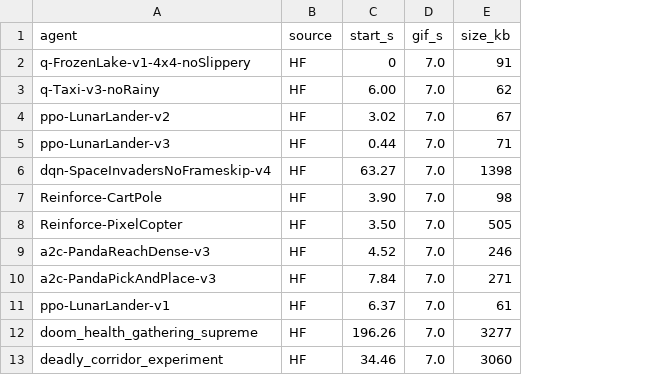
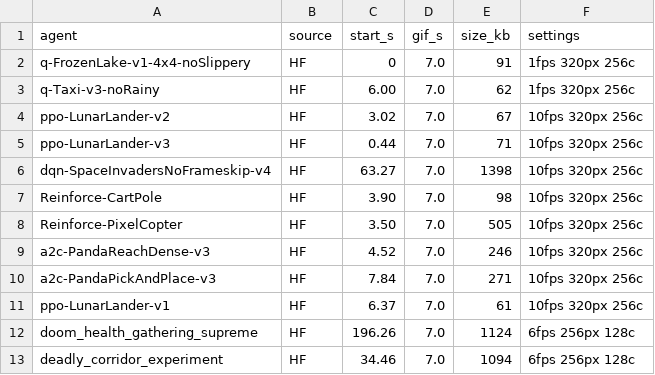
Before and after one commit to elliemci/deep-rl, a TSV file: assets/gifs/manifest.tsv, drawn as a sheet; the diff names each change by its address in the sheet, - before the commit and + after, or states it on an @@ line.

```diff
--- a/assets/gifs/manifest.tsv
+++ b/assets/gifs/manifest.tsv
+column F (settings), rows 2-13: 1fps 320px 256c | 1fps 320px 256c | 10fps 320px 256c | 10fps 320px 256c | 10fps 320px 256c | 10fps 320px 256c | 10fps 320px 256c | 10fps 320px 256c | 10fps 320px 256c | 10fps 320px 256c | 6fps 256px 128c | 6fps 256px 128c
-E12 (size_kb): 3277
+E12 (size_kb): 1124
-E13 (size_kb): 3060
+E13 (size_kb): 1094
```
Also changed, not shown: 2 other files.
